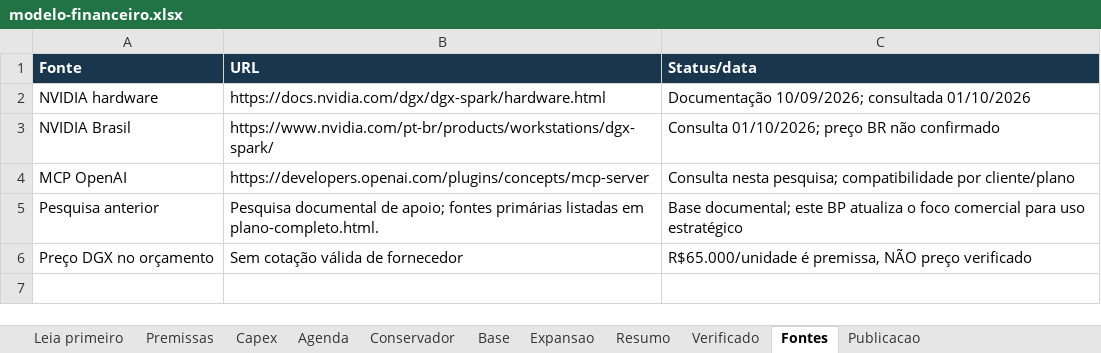
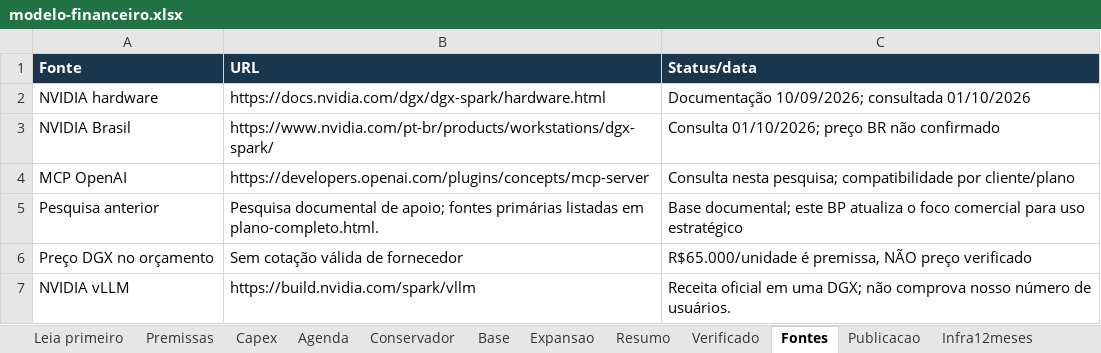
Before and after one commit to juboyy/topologic-business-plan, an Excel workbook: modelo-financeiro.xlsx, sheet Fontes, drawn as a sheet; values as stored, in another font and other column widths than the file's, no borders; the diff names each change by its address in the sheet, - before the commit and + after, or states it on an @@ line.

```diff
--- a/modelo-financeiro.xlsx (sheet Fontes)
+++ b/modelo-financeiro.xlsx (sheet Fontes)
+sheet tab: Infra12meses
+row 7: NVIDIA vLLM | https://build.nvidia.com/spark/vllm | Receita oficial em uma DGX; não comprova nosso número de usuários.
```
Also changed, not shown: sheet Base, sheet Conservador, sheet Expansao, sheet Verificado, sheet Resumo, sheet Capex, 3 more sheets, other sheet tabs, 4 other files.
